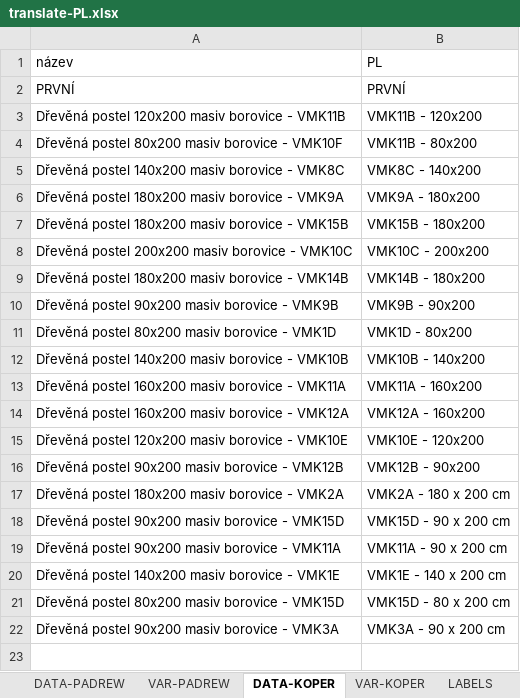
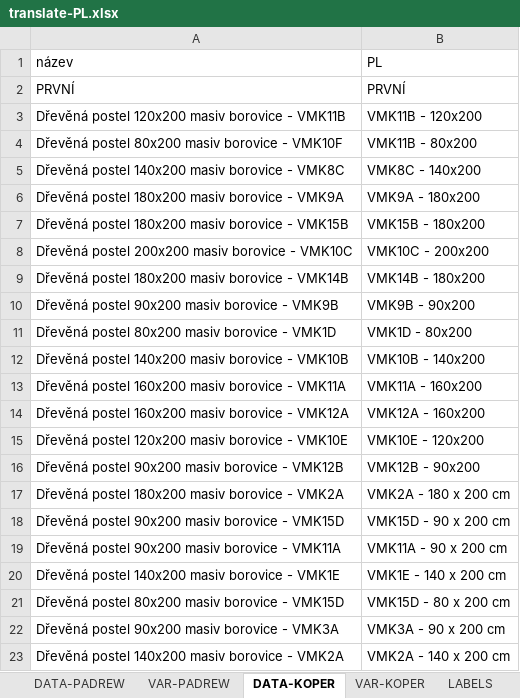
Before and after one commit to xaxamagyar/padrew-objednavka, an Excel workbook: translate-PL.xlsx, sheet DATA-KOPER, drawn as a sheet; values as stored, in another font and other column widths than the file's, no borders; the diff names each change by its address in the sheet, - before the commit and + after, or states it on an @@ line.

Commit message:
Automatická aktualizace překladové databáze z webové aplikace

```diff
--- a/translate-PL.xlsx (sheet DATA-KOPER)
+++ b/translate-PL.xlsx (sheet DATA-KOPER)
+row 23: Dřevěná postel 140x200 masiv borovice - VMK2A | VMK2A - 140 x 200 cm
```
